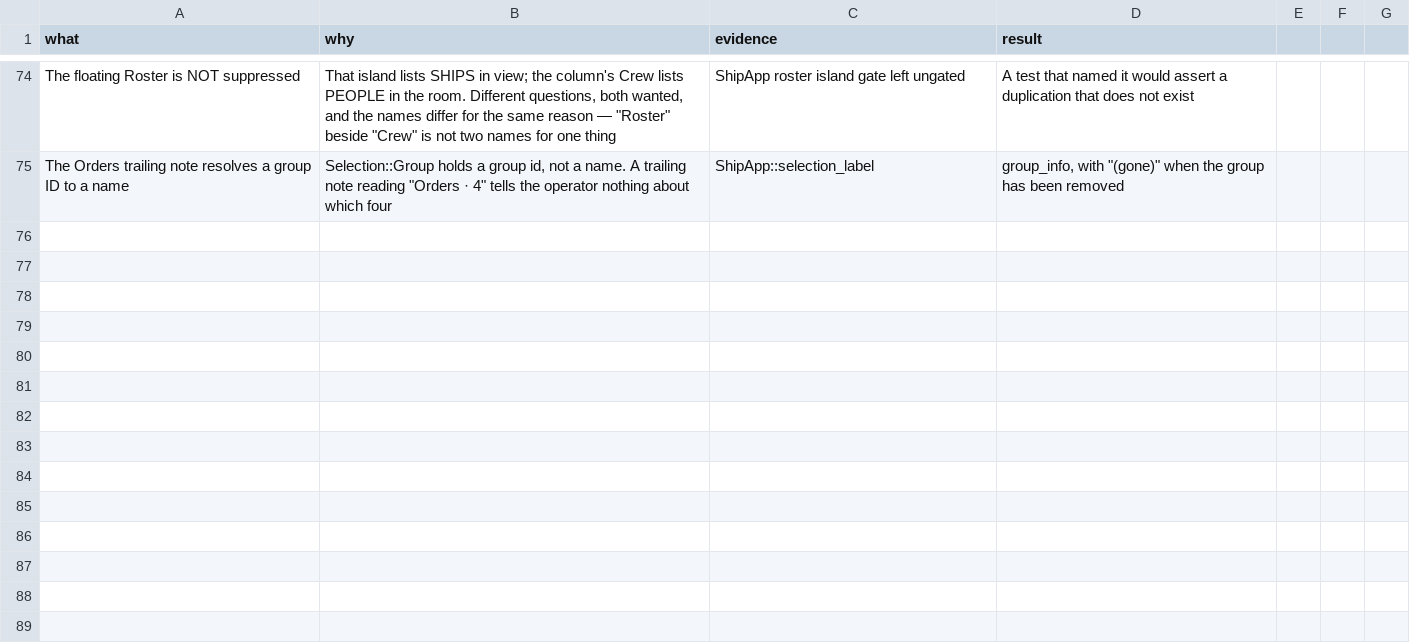
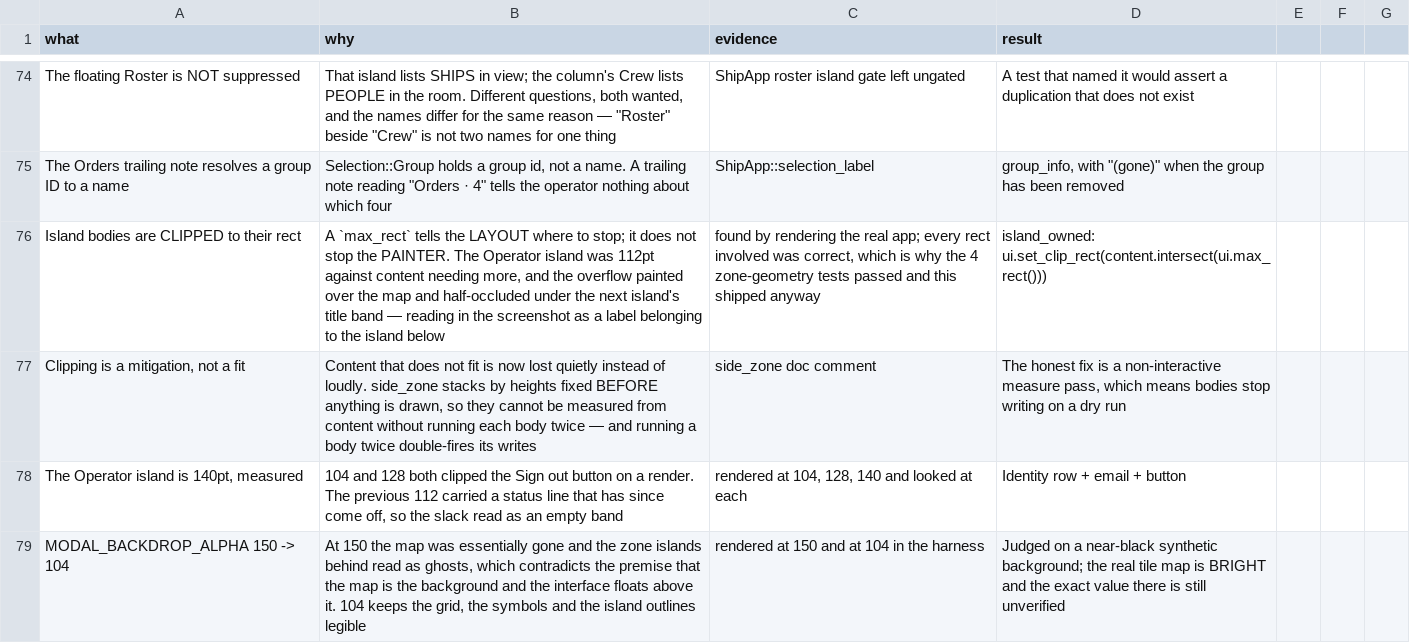
Before and after one commit to edwardmanhattan/tfg, a TSV file: docs/decisions/ui-overhaul.tsv, drawn as a sheet; only a part is shown, gaps mark what is left out.

Commit message:
Clip island bodies: the Operator island was painting outside itself
Found by rendering the console against a real tile map, which the
compositor finally made possible. The Operator island was 112pt, its
content needed more, and the status line painted OUTSIDE the panel, over
the map, half-occluded under the next island's title band. In the
screenshot it read as a label belonging to the island below.

Every rect involved was correct, which is exactly why the four
zone-geometry tests passed and this shipped anyway. Geometry tests check
where things are; nothing checked whether anything stayed inside them.

island_owned now clips its body. A max_rect only tells the layout where
to stop; it does not stop the painter. This generalises to all seven
islands including the four new Execution ones.

Clipping is a mitigation and not a fit: content that does not fit is now
lost quietly rather than loudly. side_zone stacks by heights fixed
before anything is drawn, so they cannot be measured from content without
running each body twice, and running a body twice double-fires its
writes. The fix is a non-interactive measure pass, which means the
bodies must stop writing on a dry run. Written down as such.

Also in this pass:

- The status line came off the identity island. It was a transient
  connection fact the top zone's link state already reports, and it was
  the thing overflowing.
- The island is 140pt, measured by rendering: 104 and 128 both clipped
  the Sign out button.
- MODAL_BACKDROP_ALPHA 150 -> 104. At 150 the map was essentially gone
  and the islands behind read as ghosts, which contradicts the premise
  that the map is the background. Judged on the harness's near-black
  synthetic background, though; the real tile map is bright and that
  exact value is still unverified, and the constant says so.

Confirmed by render: no mode card, straight from login into the console;
top zone one row over a live map; zone docked left with the chamfer and
the lit rim reading correctly against a bright background.

cargo check clean. --lib 285, --bin tfg 38, harness 90. The two --lib
failures are the pre-existing ones. The three modals and both drag-to-map
gestures remain unrendered: opening one needs a held session and a
pointer, and this machine has wtype but no pointer injection tool while
hyprctl dispatch is Lua-only and rejects every focus form.

```diff
--- a/docs/decisions/ui-overhaul.tsv
+++ b/docs/decisions/ui-overhaul.tsv
@@ -75 +75,5 @@ The floating Roster is NOT suppressed	That island lists SHIPS in view; the colum
 The Orders trailing note resolves a group ID to a name	Selection::Group holds a group id, not a name. A trailing note reading "Orders · 4" tells the operator nothing about which four	ShipApp::selection_label	group_info, with "(gone)" when the group has been removed
+Island bodies are CLIPPED to their rect	A `max_rect` tells the LAYOUT where to stop; it does not stop the PAINTER. The Operator island was 112pt against content needing more, and the overflow painted over the map and half-occluded under the next island's title band — reading in the screenshot as a label belonging to the island below	found by rendering the real app; every rect involved was correct, which is why the 4 zone-geometry tests passed and this shipped anyway	island_owned: ui.set_clip_rect(content.intersect(ui.max_rect()))
+Clipping is a mitigation, not a fit	Content that does not fit is now lost quietly instead of loudly. side_zone stacks by heights fixed BEFORE anything is drawn, so they cannot be measured from content without running each body twice — and running a body twice double-fires its writes	side_zone doc comment	The honest fix is a non-interactive measure pass, which means bodies stop writing on a dry run
+The Operator island is 140pt, measured	104 and 128 both clipped the Sign out button on a render. The previous 112 carried a status line that has since come off, so the slack read as an empty band	rendered at 104, 128, 140 and looked at each	Identity row + email + button
+MODAL_BACKDROP_ALPHA 150 -> 104	At 150 the map was essentially gone and the zone islands behind read as ghosts, which contradicts the premise that the map is the background and the interface floats above it. 104 keeps the grid, the symbols and the island outlines legible	rendered at 150 and at 104 in the harness	Judged on a near-black synthetic background; the real tile map is BRIGHT and the exact value there is still unverified
```
Also changed, not shown: 3 other files.
